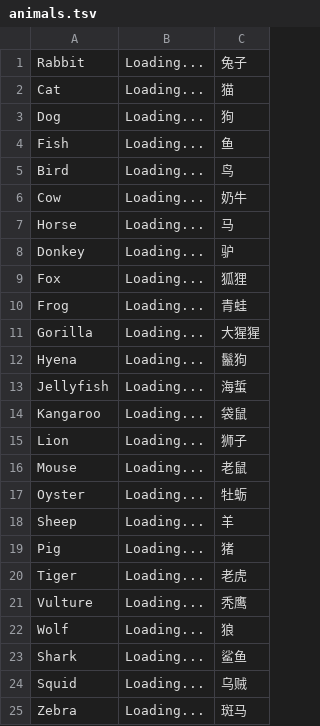
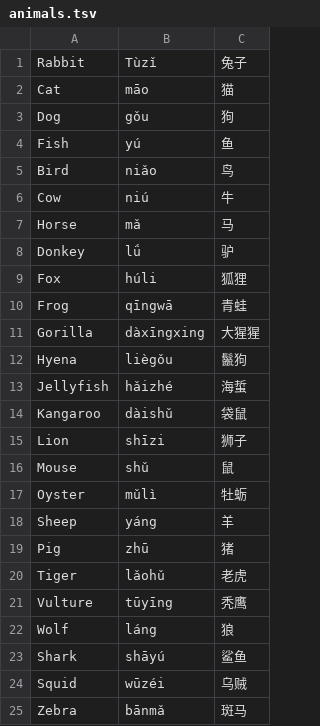
Before and after one commit to jamesbriffa93/SimpleFileStore, a TSV file: animals.tsv, drawn as a sheet.

Commit message:
Animals

```diff
--- a/animals.tsv
+++ b/animals.tsv
@@ -1,25 +1,25 @@
-Rabbit	Loading...	兔子
-Cat	Loading...	猫
-Dog	Loading...	狗
-Fish	Loading...	鱼
-Bird	Loading...	鸟
-Cow	Loading...	奶牛
-Horse	Loading...	马
-Donkey	Loading...	驴
-Fox	Loading...	狐狸
-Frog	Loading...	青蛙
-Gorilla	Loading...	大猩猩
-Hyena	Loading...	鬣狗
-Jellyfish	Loading...	海蜇
-Kangaroo	Loading...	袋鼠
-Lion	Loading...	狮子
-Mouse	Loading...	老鼠
-Oyster	Loading...	牡蛎
-Sheep	Loading...	羊
-Pig	Loading...	猪
-Tiger	Loading...	老虎
-Vulture	Loading...	秃鹰
-Wolf	Loading...	狼
-Shark	Loading...	鲨鱼
-Squid	Loading...	乌贼
-Zebra	Loading...	斑马
+Rabbit	Tùzǐ	兔子
+Cat	māo	猫
+Dog	gǒu	狗
+Fish	yú	鱼
+Bird	niǎo	鸟
+Cow	niú	牛
+Horse	mǎ	马
+Donkey	lǘ	驴
+Fox	húli	狐狸
+Frog	qīngwā	青蛙
+Gorilla	dàxīngxing	大猩猩
+Hyena	liègǒu	鬣狗
+Jellyfish	hǎizhé	海蜇
+Kangaroo	dàishǔ	袋鼠
+Lion	shīzi	狮子
+Mouse	shǔ	鼠
+Oyster	mǔlì	牡蛎
+Sheep	yáng	羊
+Pig	zhū	猪
+Tiger	lǎohǔ	老虎
+Vulture	tūyīng	秃鹰
+Wolf	láng	狼
+Shark	shāyú	鲨鱼
+Squid	wūzéi	乌贼
+Zebra	bānmǎ	斑马
```
